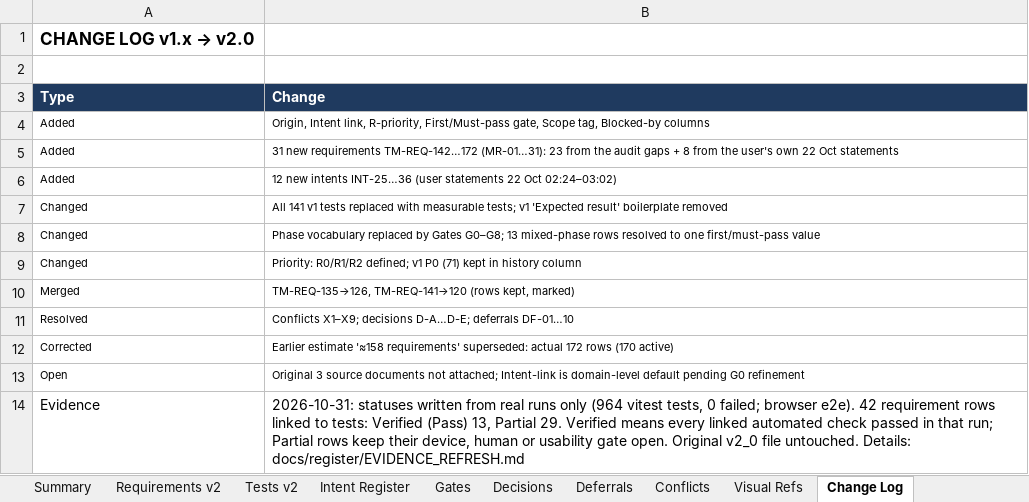
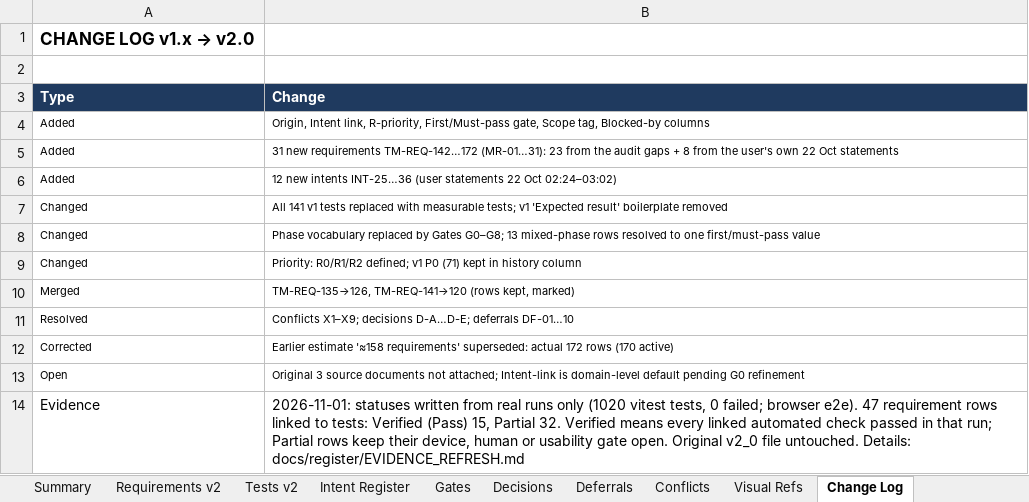
Before and after one commit to mistybari99/Trillionaire-Me, an Excel workbook: docs/register/Trillionaire_Me_Requirements_Register_v2_1_evidence_refresh.xlsx, sheet Change Log, drawn as a sheet; values as stored, in another font and other column widths than the file's, no borders; the diff names each change by its address in the sheet, - before the commit and + after, or states it on an @@ line.

```diff
--- a/docs/register/Trillionaire_Me_Requirements_Register_v2_1_evidence_refresh.xlsx (sheet Change Log)
+++ b/docs/register/Trillionaire_Me_Requirements_Register_v2_1_evidence_refresh.xlsx (sheet Change Log)
-B14 (Change): 2026-10-31: statuses written from real runs only (964 vitest tests, 0 failed; browser e2e). 42 requirement rows linked to tests: Verified (Pass) 13, Partial 29. Verified means…
+B14 (Change): 2026-11-01: statuses written from real runs only (1020 vitest tests, 0 failed; browser e2e). 47 requirement rows linked to tests: Verified (Pass) 15, Partial 32. Verified means…
```
Also changed, not shown: sheet Tests v2, sheet Requirements v2, 1 other file.
